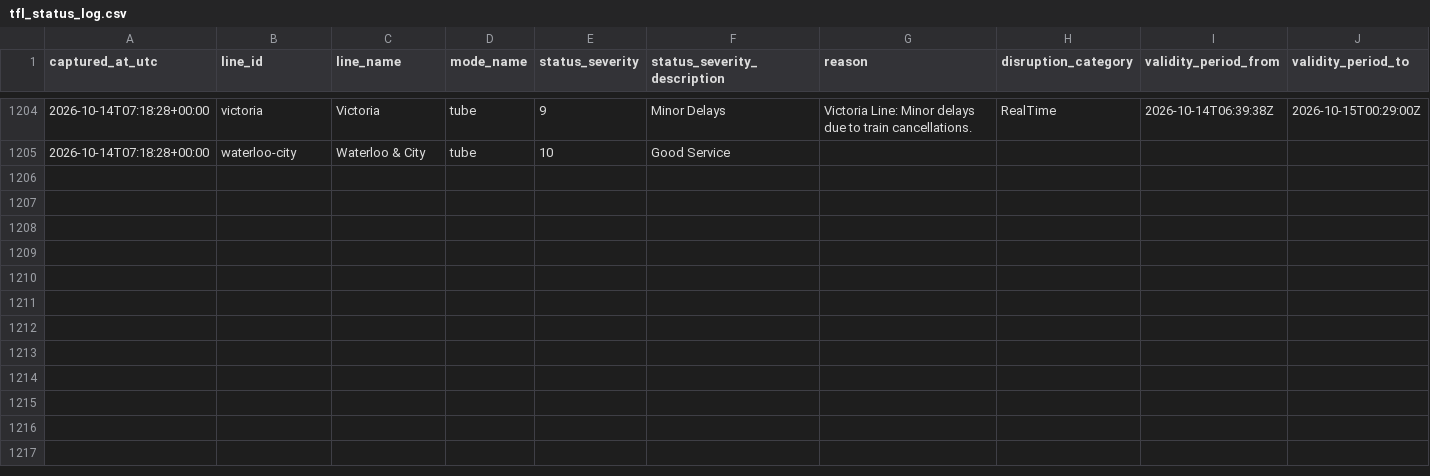
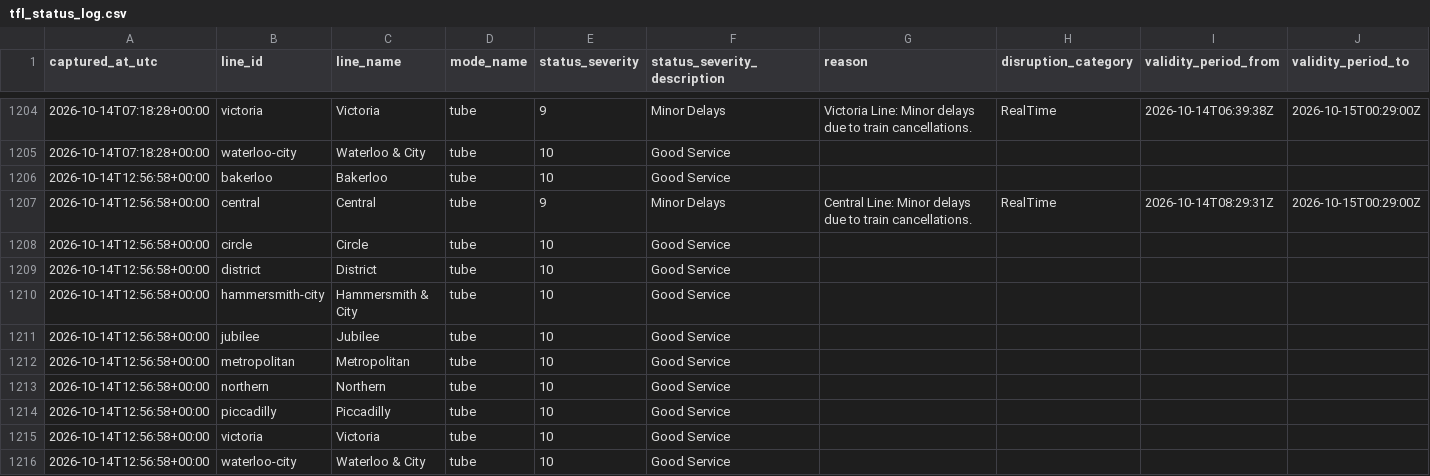
Before and after one commit to hitanshu8141/tfl-delay-dashboard, a CSV file: tfl_status_log.csv, drawn as a sheet; only a part is shown, gaps mark what is left out; the diff names each change by its address in the sheet, - before the commit and + after, or states it on an @@ line.

```diff
--- a/tfl_status_log.csv
+++ b/tfl_status_log.csv
+row 1206: 2026-10-14T12:56:58+00:00 | bakerloo | Bakerloo | tube | 10 | Good Service
+row 1207: 2026-10-14T12:56:58+00:00 | central | Central | tube | 9 | Minor Delays | Central Line: Minor delays due to train cancellations. | RealTime | 2026-10-14T08:29:31Z | 2026-10-15T00:29:00Z
+row 1208: 2026-10-14T12:56:58+00:00 | circle | Circle | tube | 10 | Good Service
+row 1209: 2026-10-14T12:56:58+00:00 | district | District | tube | 10 | Good Service
+row 1210: 2026-10-14T12:56:58+00:00 | hammersmith-city | Hammersmith & City | tube | 10 | Good Service
+row 1211: 2026-10-14T12:56:58+00:00 | jubilee | Jubilee | tube | 10 | Good Service
+row 1212: 2026-10-14T12:56:58+00:00 | metropolitan | Metropolitan | tube | 10 | Good Service
+row 1213: 2026-10-14T12:56:58+00:00 | northern | Northern | tube | 10 | Good Service
+row 1214: 2026-10-14T12:56:58+00:00 | piccadilly | Piccadilly | tube | 10 | Good Service
+row 1215: 2026-10-14T12:56:58+00:00 | victoria | Victoria | tube | 10 | Good Service
+row 1216: 2026-10-14T12:56:58+00:00 | waterloo-city | Waterloo & City | tube | 10 | Good Service
```
